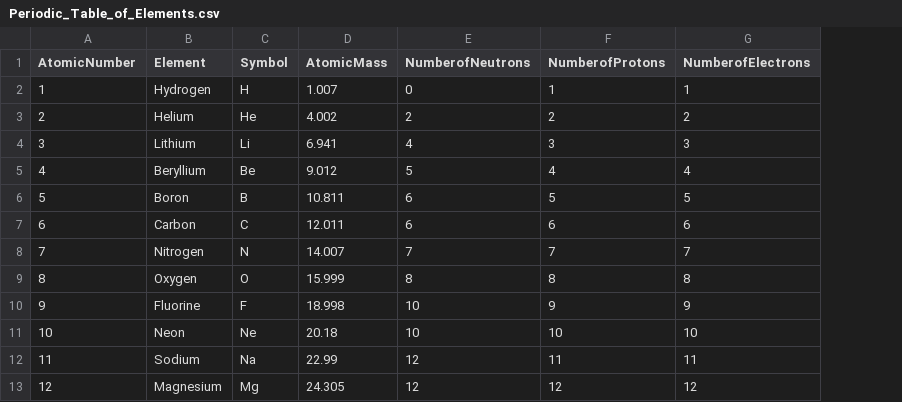
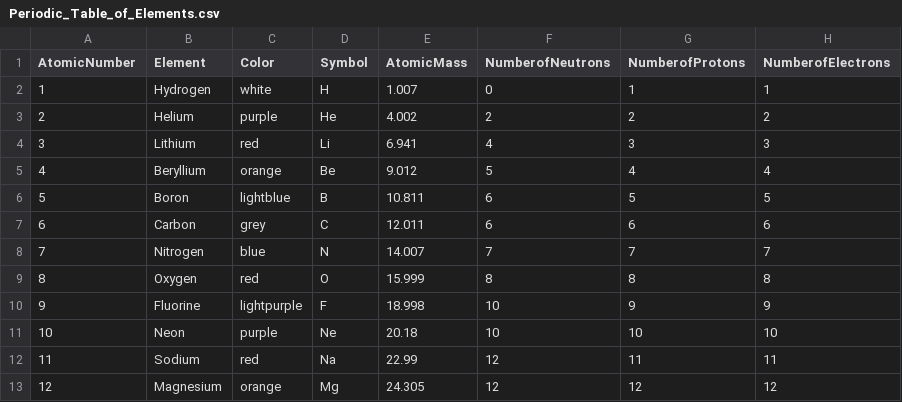
Before and after one commit to kosieram21/small-molecule-vis, a CSV file: public/Periodic_Table_of_Elements.csv, drawn as a sheet; only a part is shown; the diff names each change by its address in the sheet, - before the commit and + after, or states it on an @@ line.

Commit message:
updated color map to be inline with what chemists expect

```diff
--- a/public/Periodic_Table_of_Elements.csv
+++ b/public/Periodic_Table_of_Elements.csv
+column C (Color), rows 2-13: white | purple | red | orange | lightblue | grey | blue | red | lightpurple | purple | red | orange
```
Also changed, not shown: 3 other files.
